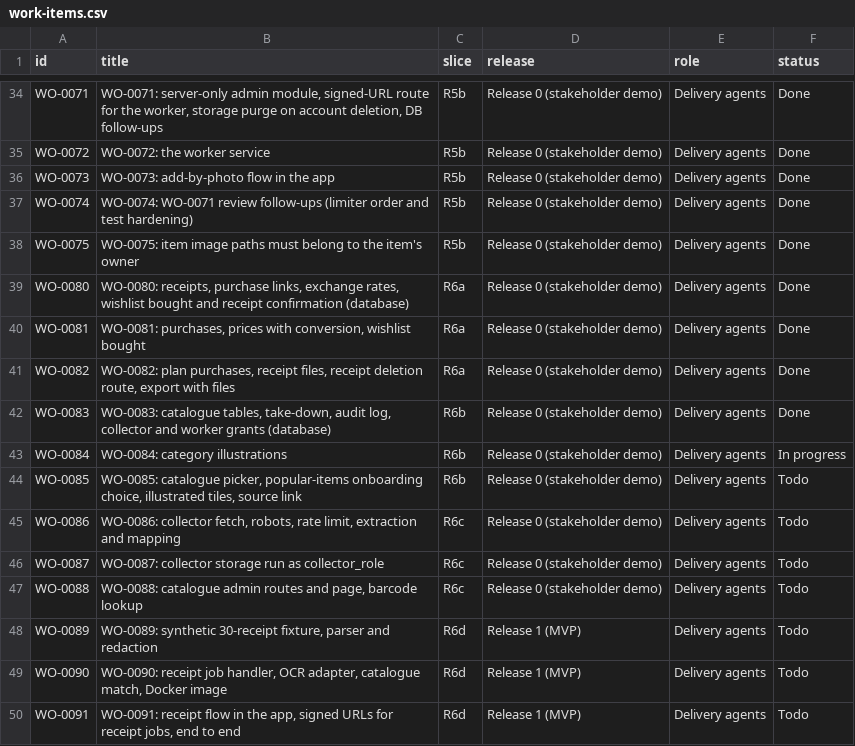
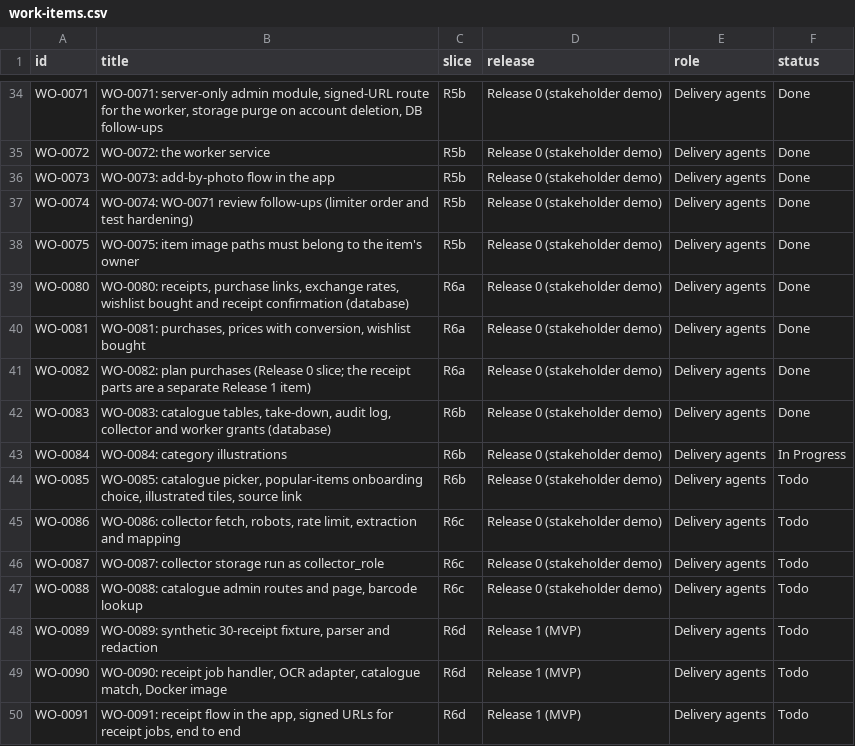
Before and after one commit to ambarishsengupta/sparta, a CSV file: workflow/github/work-items.csv, drawn as a sheet; only a part is shown, gaps mark what is left out.

Commit message:
GitHub setup: Status option name, WO-0082 title

```diff
--- a/workflow/github/work-items.csv
+++ b/workflow/github/work-items.csv
@@ -40,5 +40,5 @@ WO-0080,"WO-0080: receipts, purchase links, exchange rates, wishlist bought and
 WO-0081,"WO-0081: purchases, prices with conversion, wishlist bought",R6a,Release 0 (stakeholder demo),Delivery agents,Done
-WO-0082,"WO-0082: plan purchases, receipt files, receipt deletion route, export with files",R6a,Release 0 (stakeholder demo),Delivery agents,Done
+WO-0082,WO-0082: plan purchases (Release 0 slice; the receipt parts are a separate Release 1 item),R6a,Release 0 (stakeholder demo),Delivery agents,Done
 WO-0083,"WO-0083: catalogue tables, take-down, audit log, collector and worker grants (database)",R6b,Release 0 (stakeholder demo),Delivery agents,Done
-WO-0084,WO-0084: category illustrations,R6b,Release 0 (stakeholder demo),Delivery agents,In progress
+WO-0084,WO-0084: category illustrations,R6b,Release 0 (stakeholder demo),Delivery agents,In Progress
 WO-0085,"WO-0085: catalogue picker, popular-items onboarding choice, illustrated tiles, source link",R6b,Release 0 (stakeholder demo),Delivery agents,Todo
```
Also changed, not shown: 1 other file.
